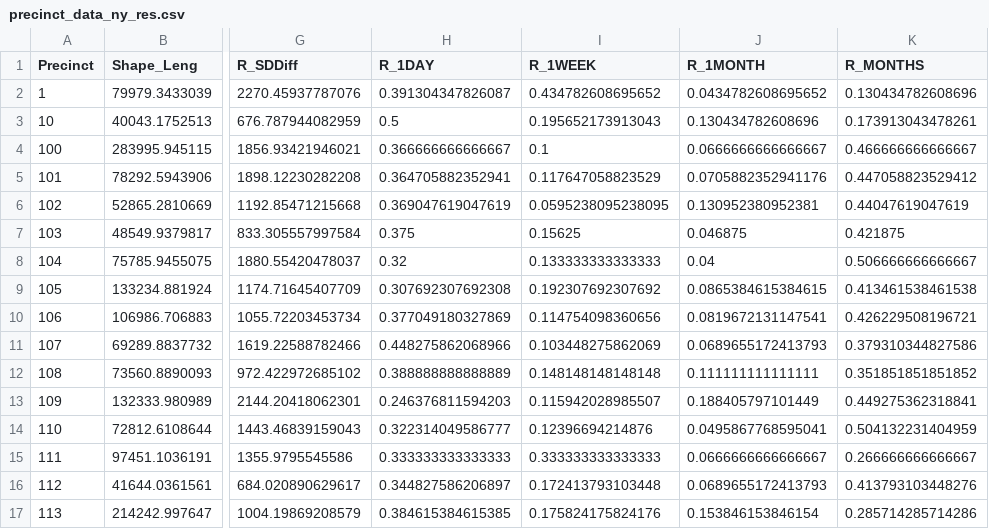
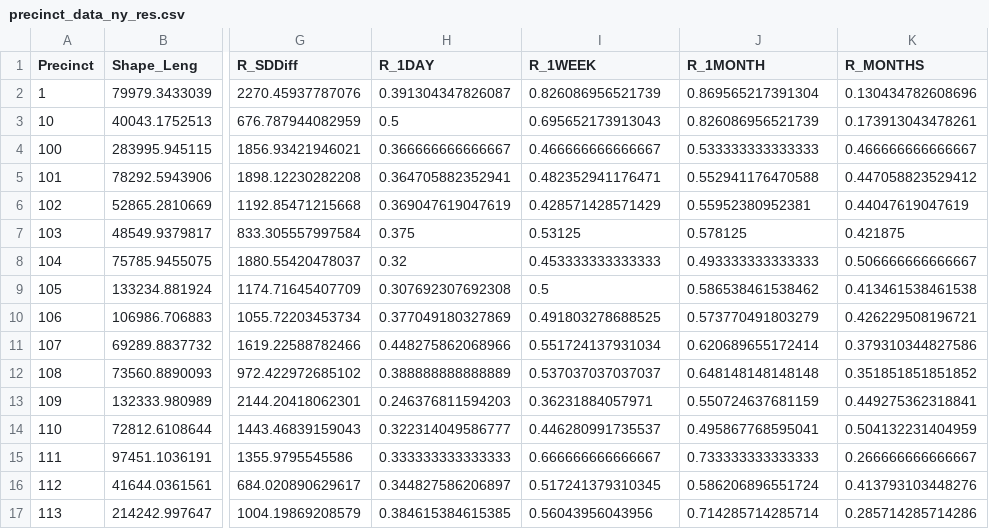
Before and after one commit to konstantinklemmer/konstantinklemmer.github.io, a CSV file: data/precinct_data_ny_res.csv, drawn as a sheet; only a part is shown, gaps mark what is left out; the diff covers the shown part only; the diff names each change by its address in the sheet, - before the commit and + after, or states it on an @@ line.

Commit message:
Update data

```diff
--- a/data/precinct_data_ny_res.csv
+++ b/data/precinct_data_ny_res.csv
-I2 (R_1WEEK): 0.434782608695652
+I2 (R_1WEEK): 0.826086956521739
-J2 (R_1MONTH): 0.0434782608695652
+J2 (R_1MONTH): 0.869565217391304
-I3 (R_1WEEK): 0.195652173913043
+I3 (R_1WEEK): 0.695652173913043
-J3 (R_1MONTH): 0.130434782608696
+J3 (R_1MONTH): 0.826086956521739
-I4 (R_1WEEK): 0.1
+I4 (R_1WEEK): 0.466666666666667
-J4 (R_1MONTH): 0.0666666666666667
+J4 (R_1MONTH): 0.533333333333333
-I5 (R_1WEEK): 0.117647058823529
+I5 (R_1WEEK): 0.482352941176471
-J5 (R_1MONTH): 0.0705882352941176
+J5 (R_1MONTH): 0.552941176470588
-I6 (R_1WEEK): 0.0595238095238095
+I6 (R_1WEEK): 0.428571428571429
-J6 (R_1MONTH): 0.130952380952381
+J6 (R_1MONTH): 0.55952380952381
-I7 (R_1WEEK): 0.15625
+I7 (R_1WEEK): 0.53125
-J7 (R_1MONTH): 0.046875
+J7 (R_1MONTH): 0.578125
-I8 (R_1WEEK): 0.133333333333333
+I8 (R_1WEEK): 0.453333333333333
-J8 (R_1MONTH): 0.04
+J8 (R_1MONTH): 0.493333333333333
-I9 (R_1WEEK): 0.192307692307692
+I9 (R_1WEEK): 0.5
-J9 (R_1MONTH): 0.0865384615384615
+J9 (R_1MONTH): 0.586538461538462
-I10 (R_1WEEK): 0.114754098360656
+I10 (R_1WEEK): 0.491803278688525
-J10 (R_1MONTH): 0.0819672131147541
+J10 (R_1MONTH): 0.573770491803279
-I11 (R_1WEEK): 0.103448275862069
+I11 (R_1WEEK): 0.551724137931034
-J11 (R_1MONTH): 0.0689655172413793
+J11 (R_1MONTH): 0.620689655172414
-I12 (R_1WEEK): 0.148148148148148
+I12 (R_1WEEK): 0.537037037037037
-J12 (R_1MONTH): 0.111111111111111
+J12 (R_1MONTH): 0.648148148148148
-I13 (R_1WEEK): 0.115942028985507
+I13 (R_1WEEK): 0.36231884057971
-J13 (R_1MONTH): 0.188405797101449
+J13 (R_1MONTH): 0.550724637681159
-I14 (R_1WEEK): 0.12396694214876
+I14 (R_1WEEK): 0.446280991735537
-J14 (R_1MONTH): 0.0495867768595041
+J14 (R_1MONTH): 0.495867768595041
-I15 (R_1WEEK): 0.333333333333333
+I15 (R_1WEEK): 0.666666666666667
-J15 (R_1MONTH): 0.0666666666666667
+J15 (R_1MONTH): 0.733333333333333
-I16 (R_1WEEK): 0.172413793103448
+I16 (R_1WEEK): 0.517241379310345
-J16 (R_1MONTH): 0.0689655172413793
+J16 (R_1MONTH): 0.586206896551724
-I17 (R_1WEEK): 0.175824175824176
+I17 (R_1WEEK): 0.56043956043956
-J17 (R_1MONTH): 0.153846153846154
+J17 (R_1MONTH): 0.714285714285714
```
Also changed, not shown: 121 edited cells elsewhere in this file.
